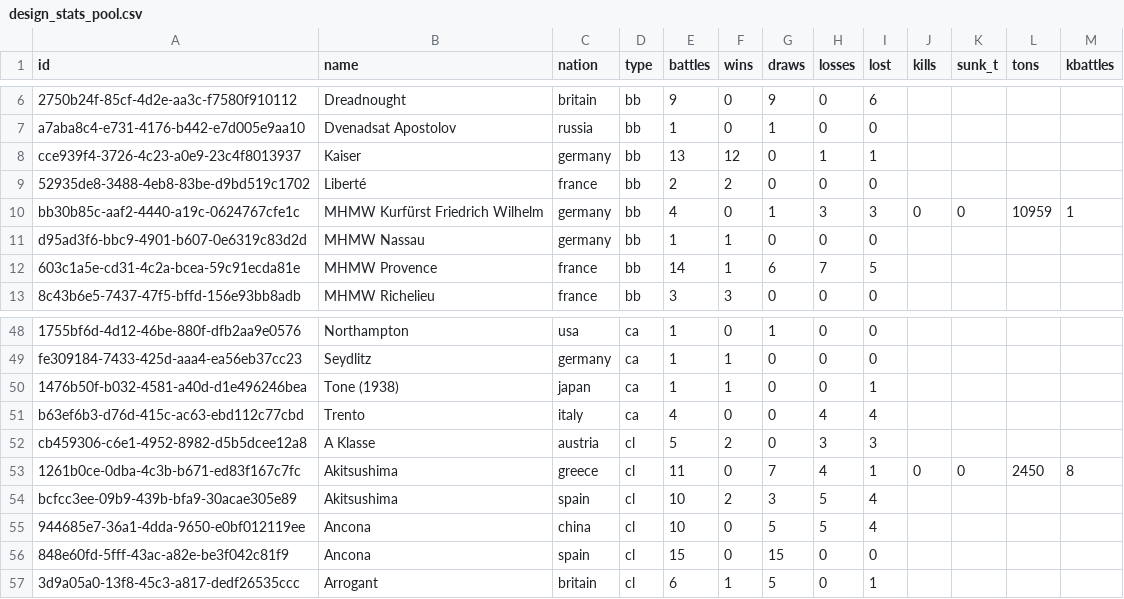
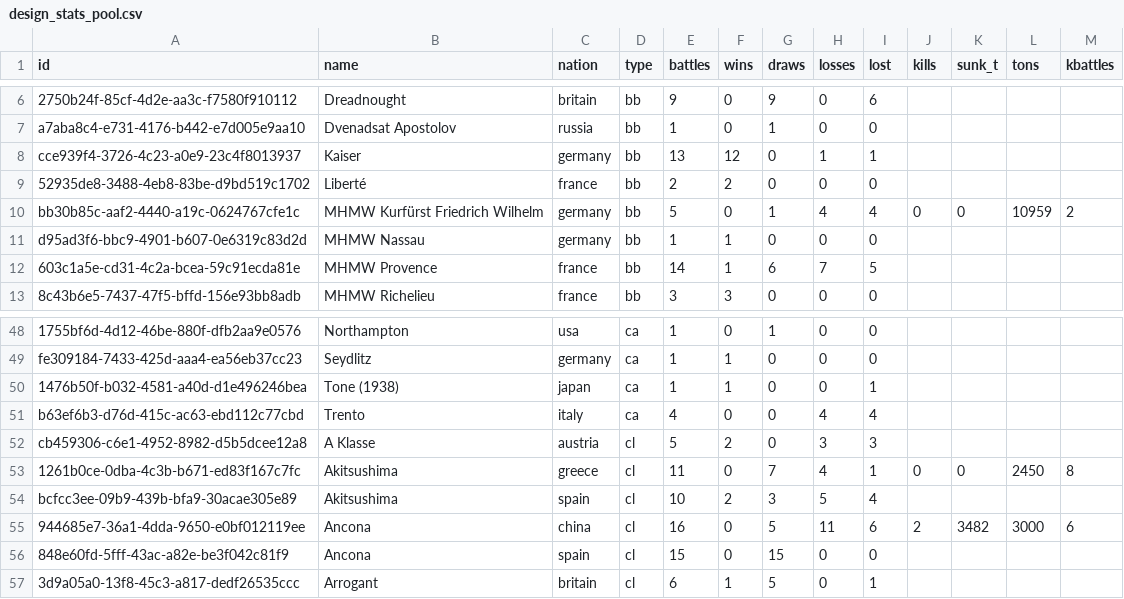
Before and after one commit to KlaudiuszLedwoch/Iron-Admiral, a CSV file: payload/Mods/IronAdmiralDesigns/design_stats_pool.csv, drawn as a sheet; only a part is shown, gaps mark what is left out.

```diff
--- a/payload/Mods/IronAdmiralDesigns/design_stats_pool.csv
+++ b/payload/Mods/IronAdmiralDesigns/design_stats_pool.csv
@@ -9,3 +9,3 @@ cce939f4-3726-4c23-a0e9-23c4f8013937,Kaiser,germany,bb,13,12,0,1,1,,,,
 52935de8-3488-4eb8-83be-d9bd519c1702,Liberté,france,bb,2,2,0,0,0,,,,
-bb30b85c-aaf2-4440-a19c-0624767cfe1c,MHMW Kurfürst Friedrich Wilhelm,germany,bb,4,0,1,3,3,0,0,10959,1
+bb30b85c-aaf2-4440-a19c-0624767cfe1c,MHMW Kurfürst Friedrich Wilhelm,germany,bb,5,0,1,4,4,0,0,10959,2
 d95ad3f6-bbc9-4901-b607-0e6319c83d2d,MHMW Nassau,germany,bb,1,1,0,0,0,,,,
@@ -54,3 +54,3 @@ cb459306-c6e1-4952-8982-d5b5dcee12a8,A Klasse,austria,cl,5,2,0,3,3,,,,
 bcfcc3ee-09b9-439b-bfa9-30acae305e89,Akitsushima,spain,cl,10,2,3,5,4,,,,
-944685e7-36a1-4dda-9650-e0bf012119ee,Ancona,china,cl,10,0,5,5,4,,,,
+944685e7-36a1-4dda-9650-e0bf012119ee,Ancona,china,cl,16,0,5,11,6,2,3482,3000,6
 848e60fd-5fff-43ac-a82e-be3f042c81f9,Ancona,spain,cl,15,0,15,0,0,,,,
```
Also changed, not shown: payload/Mods/IronAdmiralDesigns/design_authors.csv, 3 other files.
